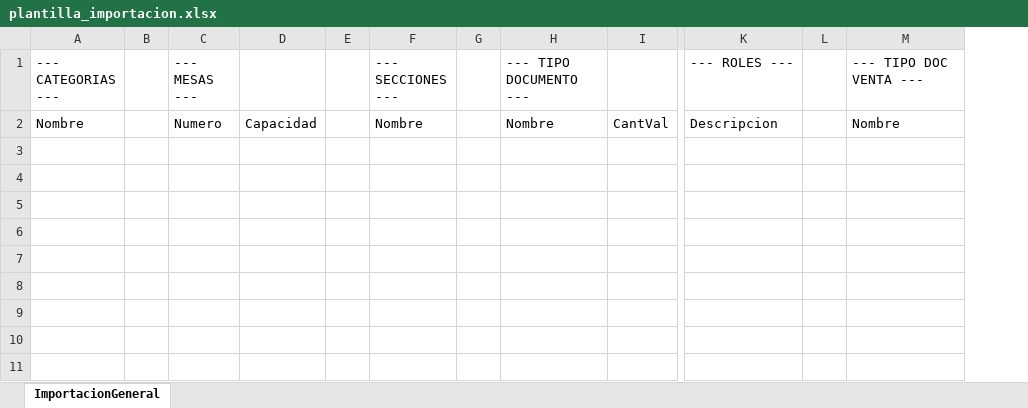
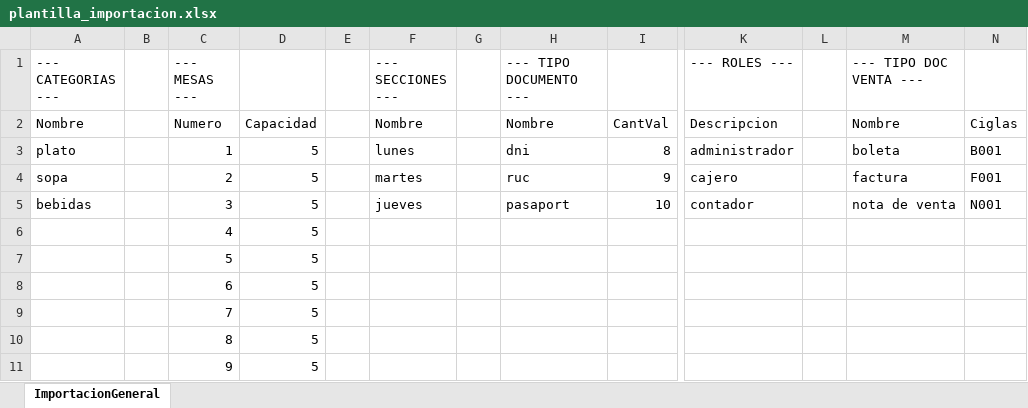
Before and after one commit to hrems-dev/SIstemaATencionRes, an Excel workbook: SisRestaurant/src/main/resources/doc/plantilla_importacion.xlsx, sheet ImportacionGeneral, drawn as a sheet; only a part is shown, gaps mark what is left out; values as stored, in another font and other column widths than the file's, no borders; removed rows and columns are numbered as before the commit, all else as after; rows hold the shown columns only; the diff names each change by its address in the sheet, - before the commit and + after, or states it on an @@ line.

```diff
--- a/SisRestaurant/src/main/resources/doc/plantilla_importacion.xlsx (sheet ImportacionGeneral)
+++ b/SisRestaurant/src/main/resources/doc/plantilla_importacion.xlsx (sheet ImportacionGeneral)
-column D, row 2: Capacidad
+column D, row 2: Capacidad
+column N, row 2: Ciglas
+row 3: plato |  | 1 | 5 |  | lunes |  | dni | 8 | administrador |  | boleta | B001
+row 4: sopa |  | 2 | 5 |  | martes |  | ruc | 9 | cajero |  | factura | F001
+row 5: bebidas |  | 3 | 5 |  | jueves |  | pasaport | 10 | contador |  | nota de venta | N001
+row 6:  |  | 4 | 5
+row 7:  |  | 5 | 5
+row 8:  |  | 6 | 5
+row 9:  |  | 7 | 5
+row 10:  |  | 8 | 5
+row 11:  |  | 9 | 5
```
Also changed, not shown: SisRestaurant/src/main/resources/doc/plantilla_importacio.xlsx, 36 other files.
